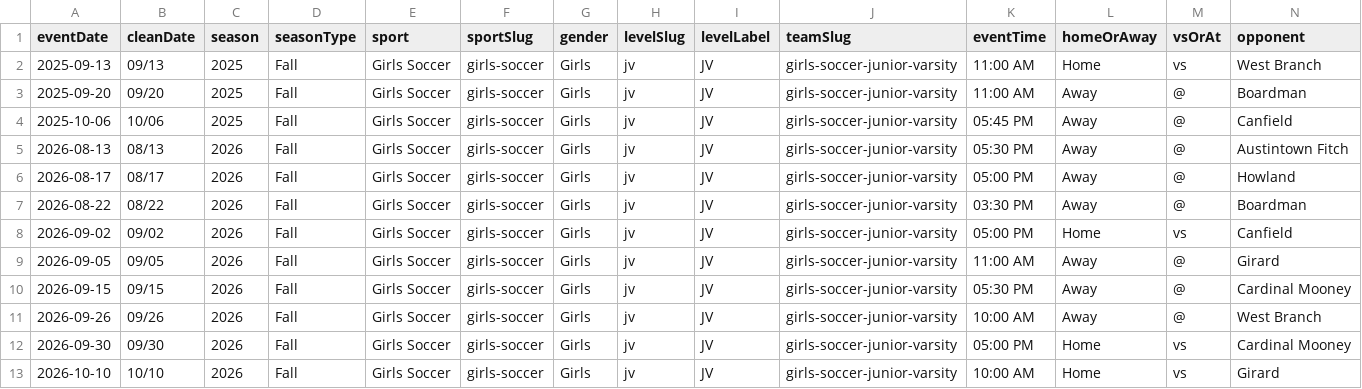
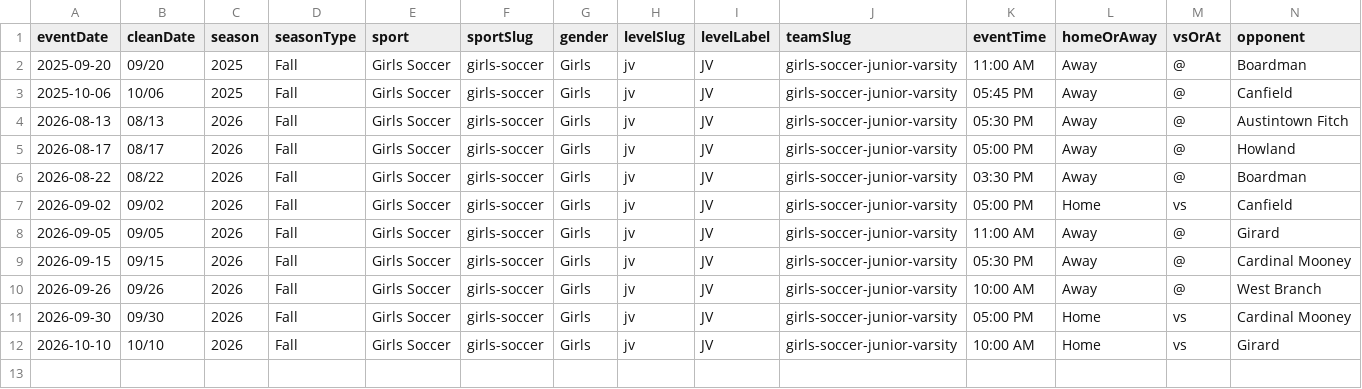
Before and after one commit to nruggieri-poland/schedules, a CSV file: teams/girls-soccer-junior-varsity.csv, drawn as a sheet; only a part is shown; rows hold the shown columns only; the diff names each change by its address in the sheet, - before the commit and + after, or states it on an @@ line.

```diff
--- a/teams/girls-soccer-junior-varsity.csv
+++ b/teams/girls-soccer-junior-varsity.csv
-row 2: 2025-09-13 | 09/13 | 2025 | Fall | Girls Soccer | girls-soccer | Girls | jv | JV | girls-soccer-junior-varsity | 11:00 AM | Home | vs | West Branch
```
Also changed, not shown: rollups/jv/combined.csv, rollups/ms/combined.csv, 33 other files.
